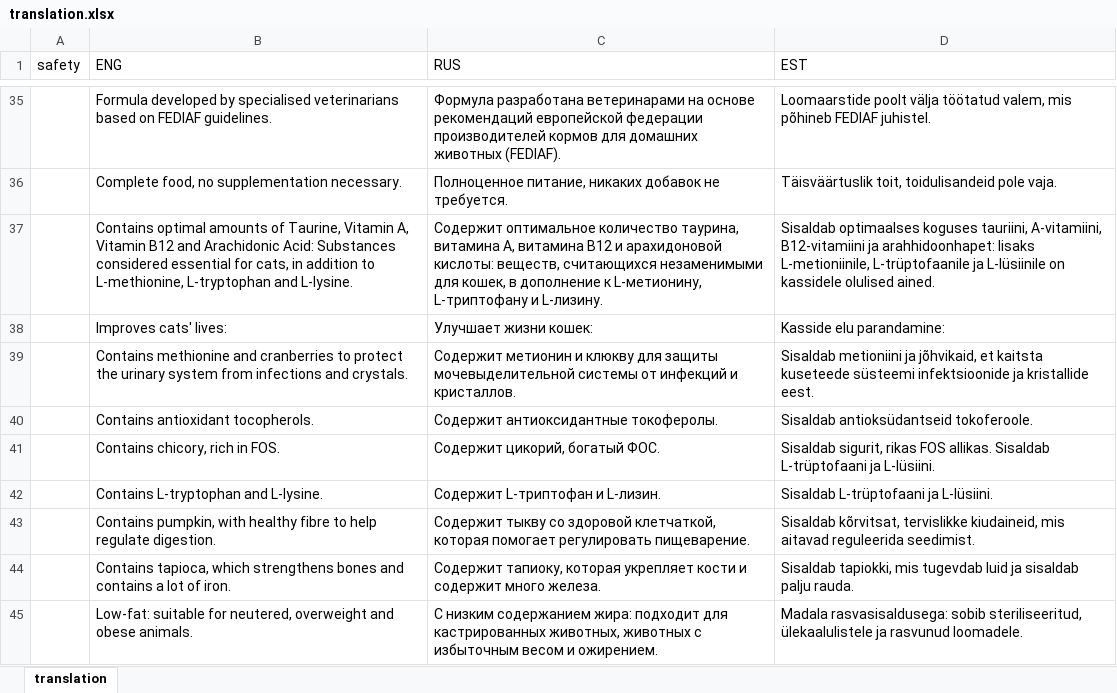
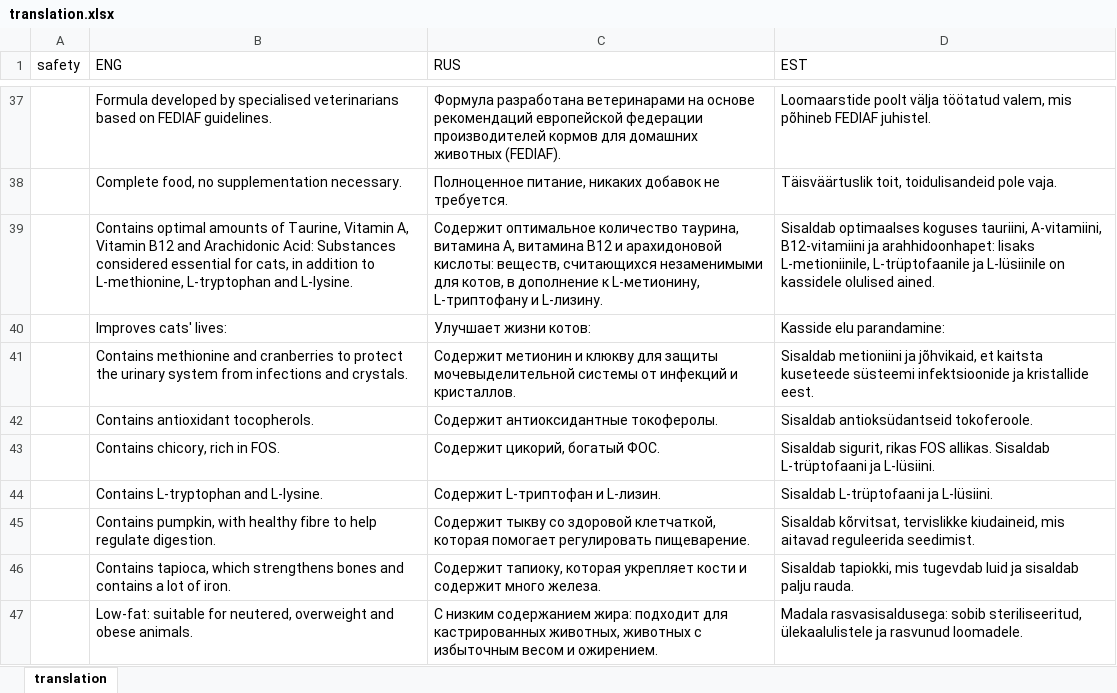
Before and after one commit to vegato-pet-shop/vegato-pet-shop.github.io, an Excel workbook: src/translation.xlsx, sheet translation, drawn as a sheet; only a part is shown, gaps mark what is left out; values as stored, in another font and other column widths than the file's, no borders; addresses are those after the commit; the diff covers the shown part only; the diff names each change by its address in the sheet, - before the commit and + after, or states it on an @@ line.

Commit message:
Added translation and changed font

```diff
--- a/src/translation.xlsx (sheet translation)
+++ b/src/translation.xlsx (sheet translation)
-C39 (RUS): …незаменимыми для кошек, в дополнение…
+C39 (RUS): …незаменимыми для котов, в дополнение…
-C40 (RUS): Улучшает жизни кошек:
+C40 (RUS): Улучшает жизни котов:
```
Also changed, not shown: 28 added rows, 9 removed rows and 11 edited cells elsewhere in this sheet, 26 other files.
